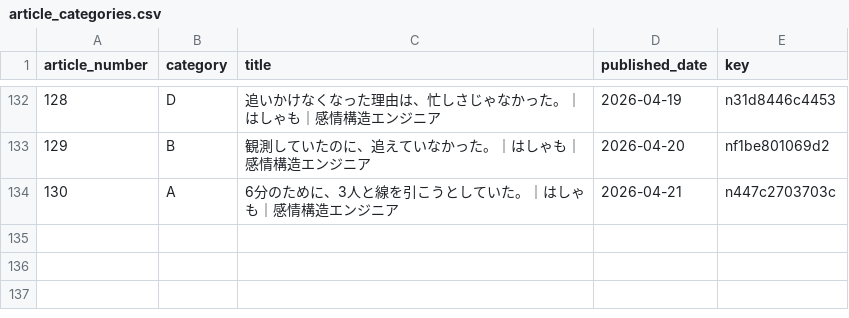
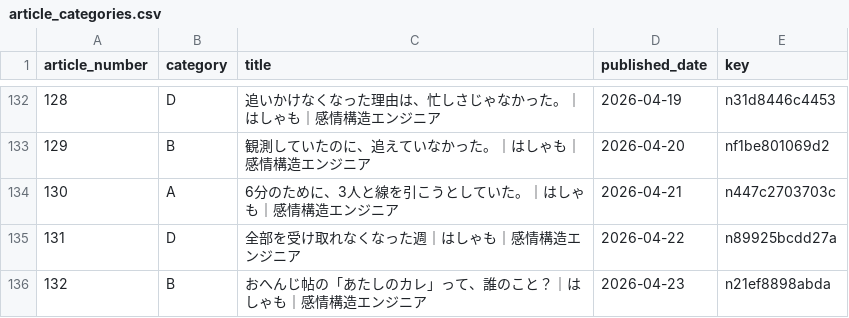
Before and after one commit to hasyamo/note-stats-tracker, a CSV file: data/article_categories.csv, drawn as a sheet; only a part is shown, gaps mark what is left out; the diff names each change by its address in the sheet, - before the commit and + after, or states it on an @@ line.

Commit message:
add 2026-04-23 #132

```diff
--- a/data/article_categories.csv
+++ b/data/article_categories.csv
+row 135: 131 | D | 全部を受け取れなくなった週｜はしゃも｜感情構造エンジニア | 2026-04-22 | n89925bcdd27a
+row 136: 132 | B | おへんじ帖の「あたしのカレ」って、誰のこと？｜はしゃも｜感情構造エンジニア | 2026-04-23 | n21ef8898abda
```
